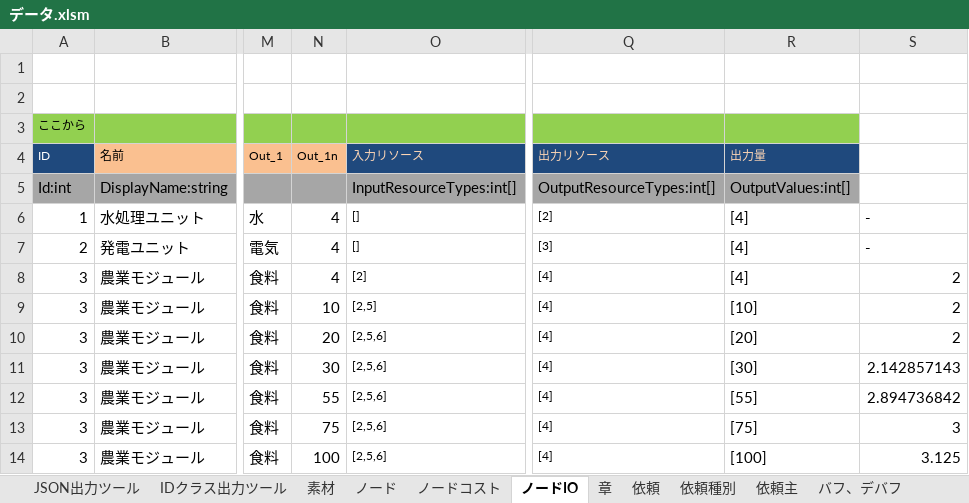
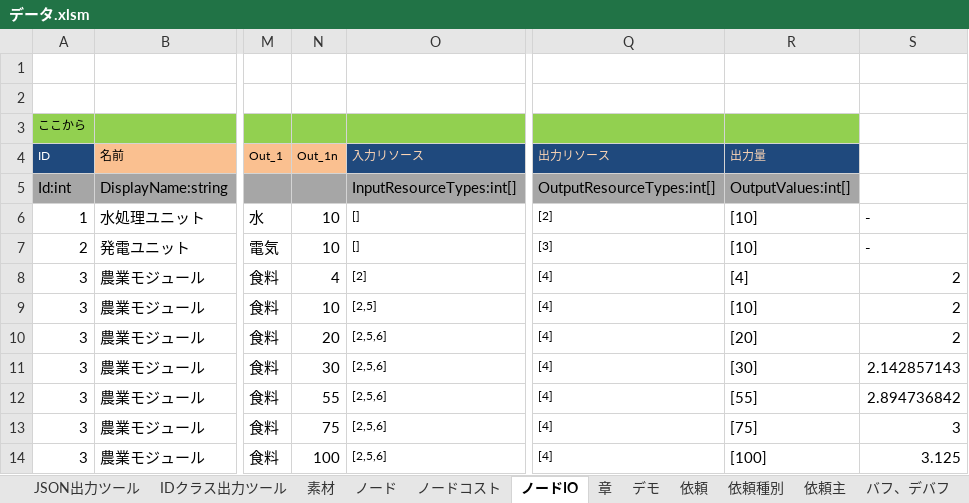
Before and after one commit to HappyNewHonda/NodeWorld, an Excel workbook: Data/データ.xlsm, sheet ノードIO, drawn as a sheet; only a part is shown, gaps mark what is left out; values as stored, in another font and other column widths than the file's, no borders; the diff names each change by its address in the sheet, - before the commit and + after, or states it on an @@ line.

```diff
--- a/Data/データ.xlsm (sheet ノードIO)
+++ b/Data/データ.xlsm (sheet ノードIO)
+sheet tab: デモ
-N6:N7 (Out_1n): 4
+N6:N7 (Out_1n): 10
-R6:R7 (出力量): [4]
+R6:R7 (出力量): [10]
```
Also changed, not shown: sheet 依頼, sheet バフ、デバフ, formulas that keep their value, charts or pictures, 1 other file.
